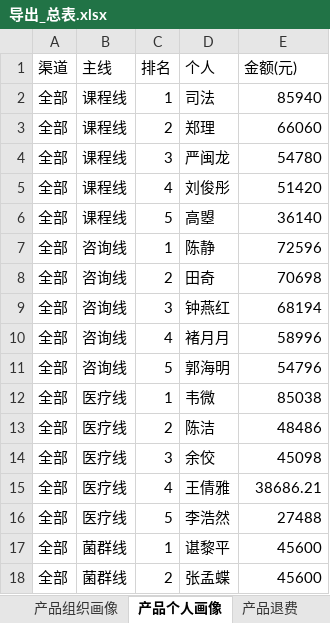
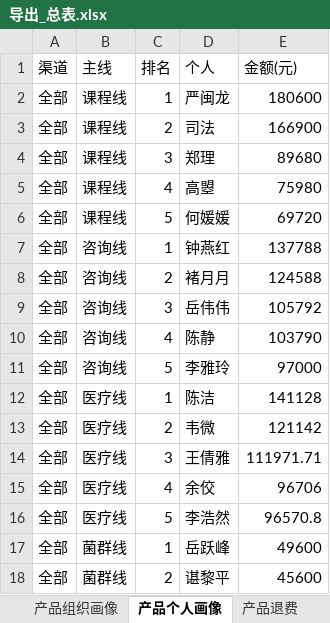
Before and after one commit to fannyqian/my-dashbord-for-guanxin, an Excel workbook: 导出_总表.xlsx, sheet 产品个人画像, drawn as a sheet; only a part is shown; values as stored, in another font and other column widths than the file's, no borders; the diff covers the shown part only; the diff names each change by its address in the sheet, - before the commit and + after, or states it on an @@ line.

```diff
--- a/导出_总表.xlsx (sheet 产品个人画像)
+++ b/导出_总表.xlsx (sheet 产品个人画像)
-D2 (个人): 司法
+D2 (个人): 严闽龙
-E2 (金额(元)): 85940
+E2 (金额(元)): 180600
-D3 (个人): 郑理
+D3 (个人): 司法
-E3 (金额(元)): 66060
+E3 (金额(元)): 166900
-D4 (个人): 严闽龙
+D4 (个人): 郑理
-E4 (金额(元)): 54780
+E4 (金额(元)): 89680
-D5 (个人): 刘俊彤
+D5 (个人): 高曌
-E5 (金额(元)): 51420
+E5 (金额(元)): 75980
-D6 (个人): 高曌
+D6 (个人): 何媛媛
-E6 (金额(元)): 36140
+E6 (金额(元)): 69720
-D7 (个人): 陈静
+D7 (个人): 钟燕红
-E7 (金额(元)): 72596
+E7 (金额(元)): 137788
-D8 (个人): 田奇
+D8 (个人): 褚月月
-E8 (金额(元)): 70698
+E8 (金额(元)): 124588
-D9 (个人): 钟燕红
+D9 (个人): 岳伟伟
-E9 (金额(元)): 68194
+E9 (金额(元)): 105792
-D10 (个人): 褚月月
+D10 (个人): 陈静
-E10 (金额(元)): 58996
+E10 (金额(元)): 103790
-D11 (个人): 郭海明
+D11 (个人): 李雅玲
-E11 (金额(元)): 54796
+E11 (金额(元)): 97000
-D12 (个人): 韦微
+D12 (个人): 陈洁
-E12 (金额(元)): 85038
+E12 (金额(元)): 141128
-D13 (个人): 陈洁
+D13 (个人): 韦微
-E13 (金额(元)): 48486
+E13 (金额(元)): 121142
-D14 (个人): 余佼
+D14 (个人): 王倩雅
-E14 (金额(元)): 45098
+E14 (金额(元)): 111971.71
-D15 (个人): 王倩雅
+D15 (个人): 余佼
-E15 (金额(元)): 38686.21
+E15 (金额(元)): 96706
-E16 (金额(元)): 27488
+E16 (金额(元)): 96570.8
-D17 (个人): 谌黎平
+D17 (个人): 岳跃峰
-E17 (金额(元)): 45600
+E17 (金额(元)): 49600
-D18 (个人): 张孟蝶
+D18 (个人): 谌黎平
```
Also changed, not shown: 3 added rows and 31 edited cells elsewhere in this sheet, sheet 退款分组, sheet 总表, sheet 线下个案, sheet 线上个人, sheet 退款省份, sheet 新老客, 6 more sheets, 产品分析_导出.xlsx, 导出_总表_11月.xlsx, 5 other files.
